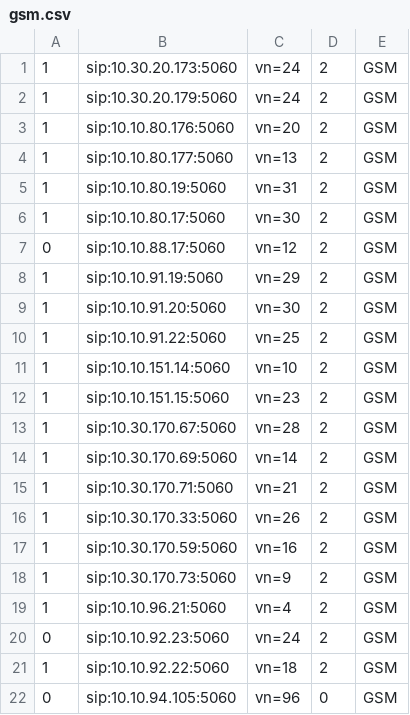
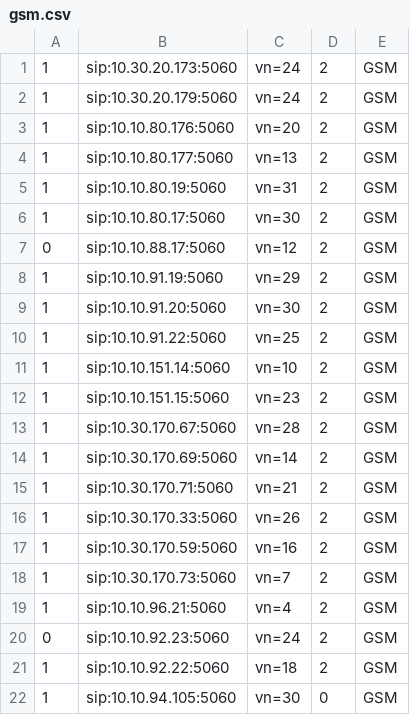
Before and after one commit to devops-itcs/CONFIG-CHANNEL-SIP-99137, a CSV file: gsm.csv, drawn as a sheet.

Commit message:
Update gsm.csv

```diff
--- a/gsm.csv
+++ b/gsm.csv
@@ -17,3 +17,3 @@
 1,sip:10.30.170.59:5060,vn=16,2,GSM
-1,sip:10.30.170.73:5060,vn=9,2,GSM
+1,sip:10.30.170.73:5060,vn=7,2,GSM
 1,sip:10.10.96.21:5060,vn=4,2,GSM
@@ -21,2 +21,2 @@
 1,sip:10.10.92.22:5060,vn=18,2,GSM
-0,sip:10.10.94.105:5060,vn=96,0,GSM
+1,sip:10.10.94.105:5060,vn=30,0,GSM
```
